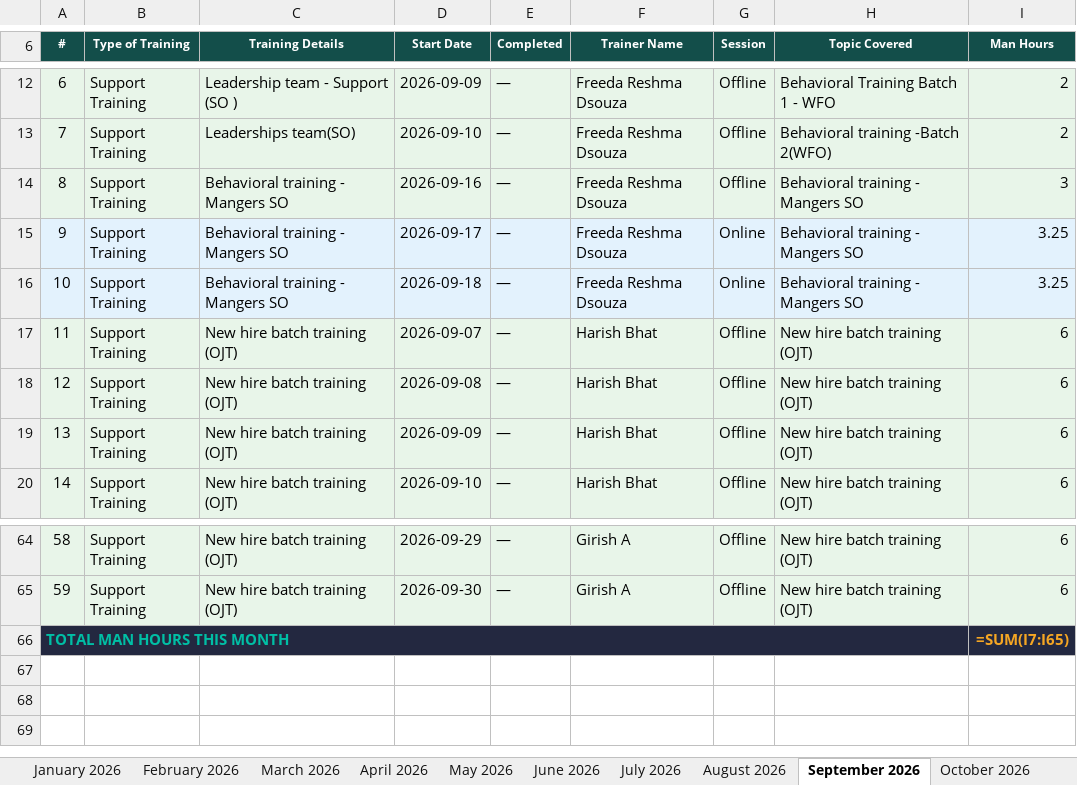
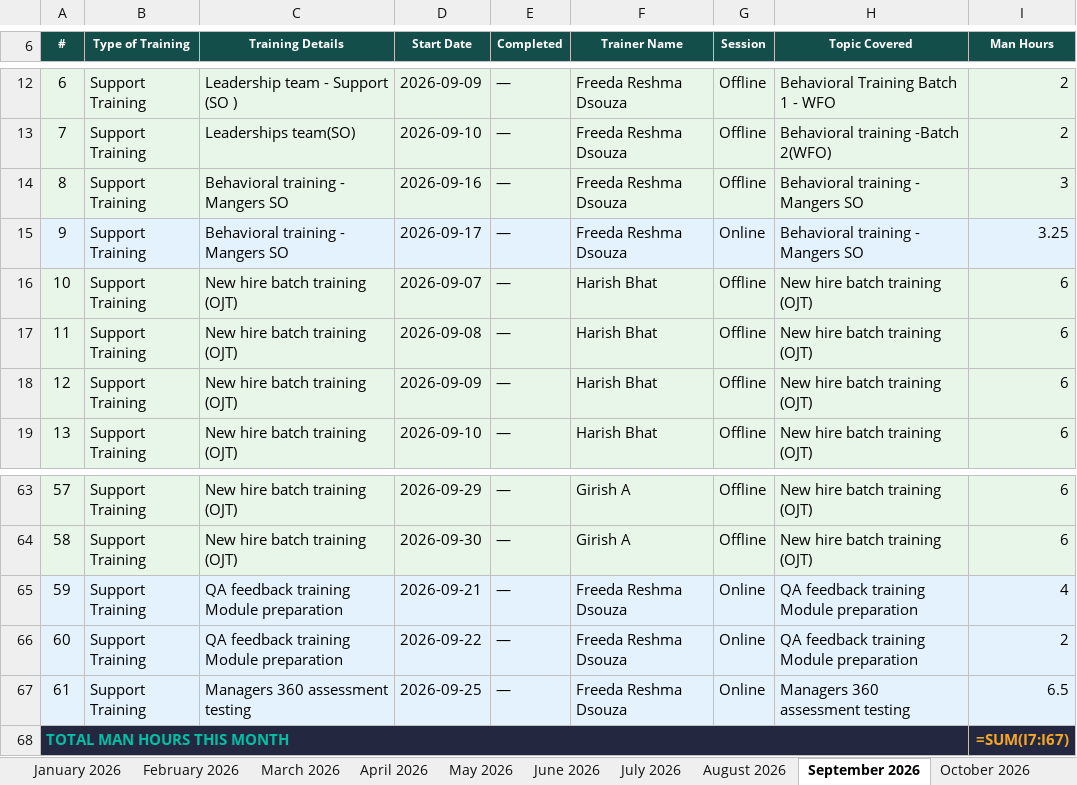
Before and after one commit to giri82sh-collab/Zerodha-training-hub, an Excel workbook: Zerodha_Training_Dashboard.xlsx, sheet September 2026, drawn as a sheet; only a part is shown, gaps mark what is left out; values as stored, in another font and other column widths than the file's, no borders; formulas without a stored value are shown as written; removed rows and columns are numbered as before the commit, all else as after; the diff names each change by its address in the sheet, - before the commit and + after, or states it on an @@ line.

```diff
--- a/Zerodha_Training_Dashboard.xlsx (sheet September 2026)
+++ b/Zerodha_Training_Dashboard.xlsx (sheet September 2026)
-row 16: 10 | Support Training | Behavioral training - Mangers SO | 2026-09-18 | — | Freeda Reshma Dsouza | Online | Behavioral training - Mangers SO | 3.25
@@ column A (#) renumbered between rows 16 and 64 @@
+row 65: 59 | Support Training | QA feedback training Module preparation | 2026-09-21 | — | Freeda Reshma Dsouza | Online | QA feedback training Module preparation | 4
+row 66: 60 | Support Training | QA feedback training Module preparation | 2026-09-22 | — | Freeda Reshma Dsouza | Online | QA feedback training Module preparation | 2
+row 67: 61 | Support Training | Managers 360 assessment testing | 2026-09-25 | — | Freeda Reshma Dsouza | Online | Managers 360 assessment testing | 6.5
-I68 (Man Hours): =SUM(I7:I65)
+I68 (Man Hours): =SUM(I7:I67)
```
Also changed, not shown: sheet Dashboard, sheet October 2026.
